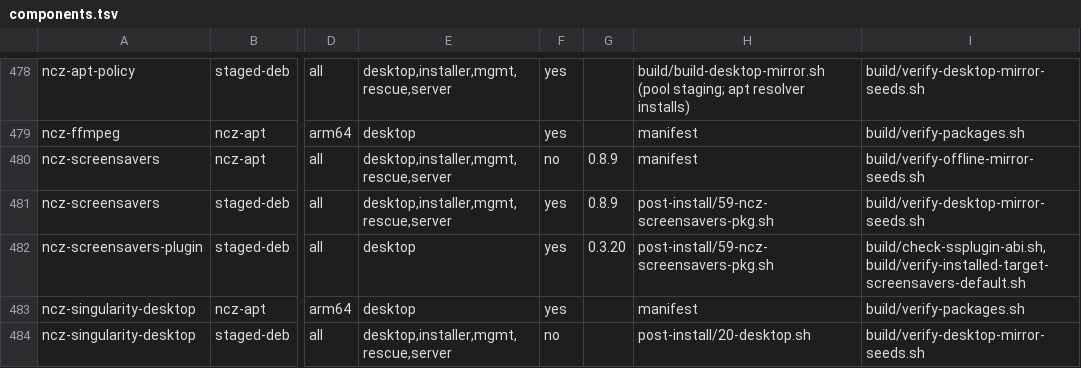
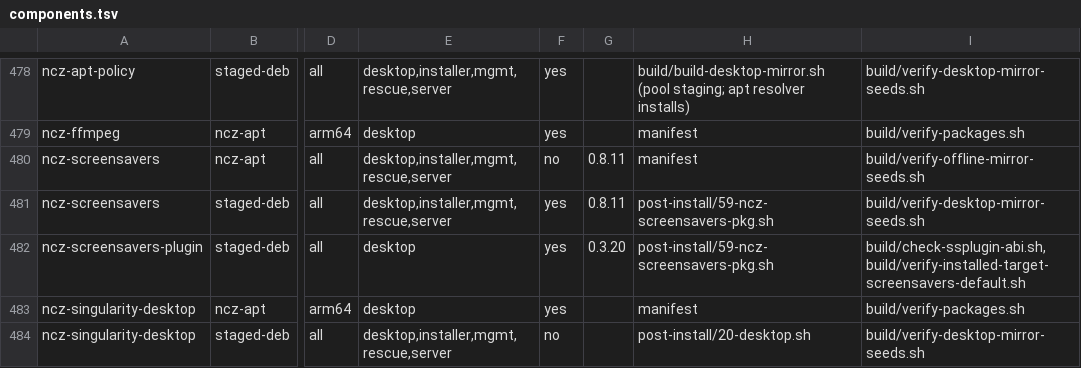
Before and after one commit to ncz-os/cix-installer, a TSV file: manifests/components.tsv, drawn as a sheet; only a part is shown, gaps mark what is left out; the diff names each change by its address in the sheet, - before the commit and + after, or states it on an @@ line.

Commit message:
components-registry: refresh the ncz-screensavers row for the 0.8.11 floor
The saver-feed activation branch raised NCZ_SCREENSAVERS_MIN_VERSION to 0.8.11
but did not regenerate the derived components registry, so the ncz-screensavers
ncz-apt + staged-deb rows still said 0.8.9. Regenerated with
build/gen-components-registry.py (only those two rows change; no other row).
components.py check --gate stays 0 errors / 0 warnings.

```diff
--- a/manifests/components.tsv
+++ b/manifests/components.tsv
-G480:G481: 0.8.9
+G480:G481: 0.8.11
```
